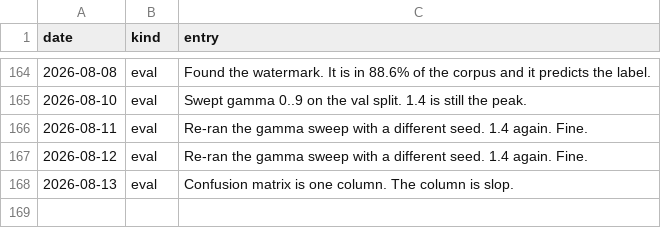
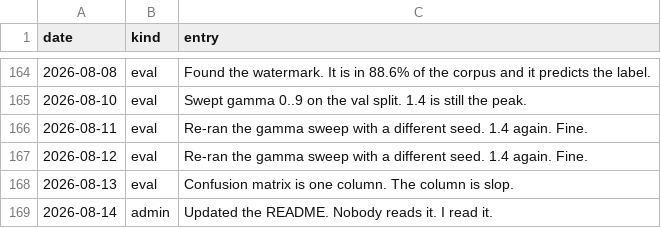
Before and after one commit to Glenrunc/slopformer, a TSV file: experiments/journal.tsv, drawn as a sheet; only a part is shown, gaps mark what is left out; the diff names each change by its address in the sheet, - before the commit and + after, or states it on an @@ line.

```diff
--- a/experiments/journal.tsv
+++ b/experiments/journal.tsv
+row 169: 2026-08-14 | admin | Updated the README. Nobody reads it. I read it.
```
